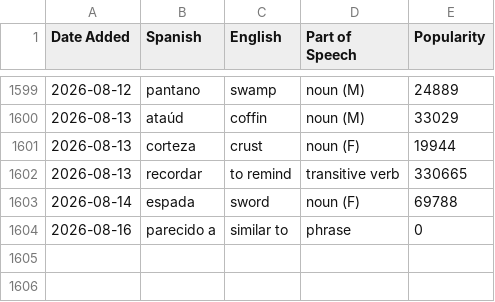
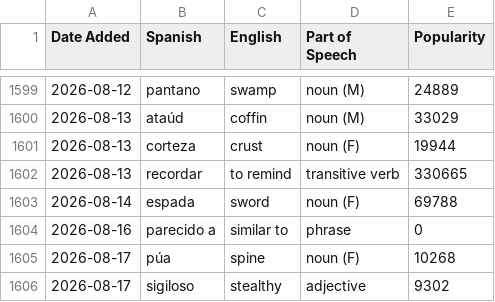
Before and after one commit to jessejeter/spanish-tools, a CSV file: spanishdict_vocab.csv, drawn as a sheet; only a part is shown, gaps mark what is left out; the diff names each change by its address in the sheet, - before the commit and + after, or states it on an @@ line.

```diff
--- a/spanishdict_vocab.csv
+++ b/spanishdict_vocab.csv
+row 1605: 2026-08-17 | púa | spine | noun (F) | 10268
+row 1606: 2026-08-17 | sigiloso | stealthy | adjective | 9302
```
